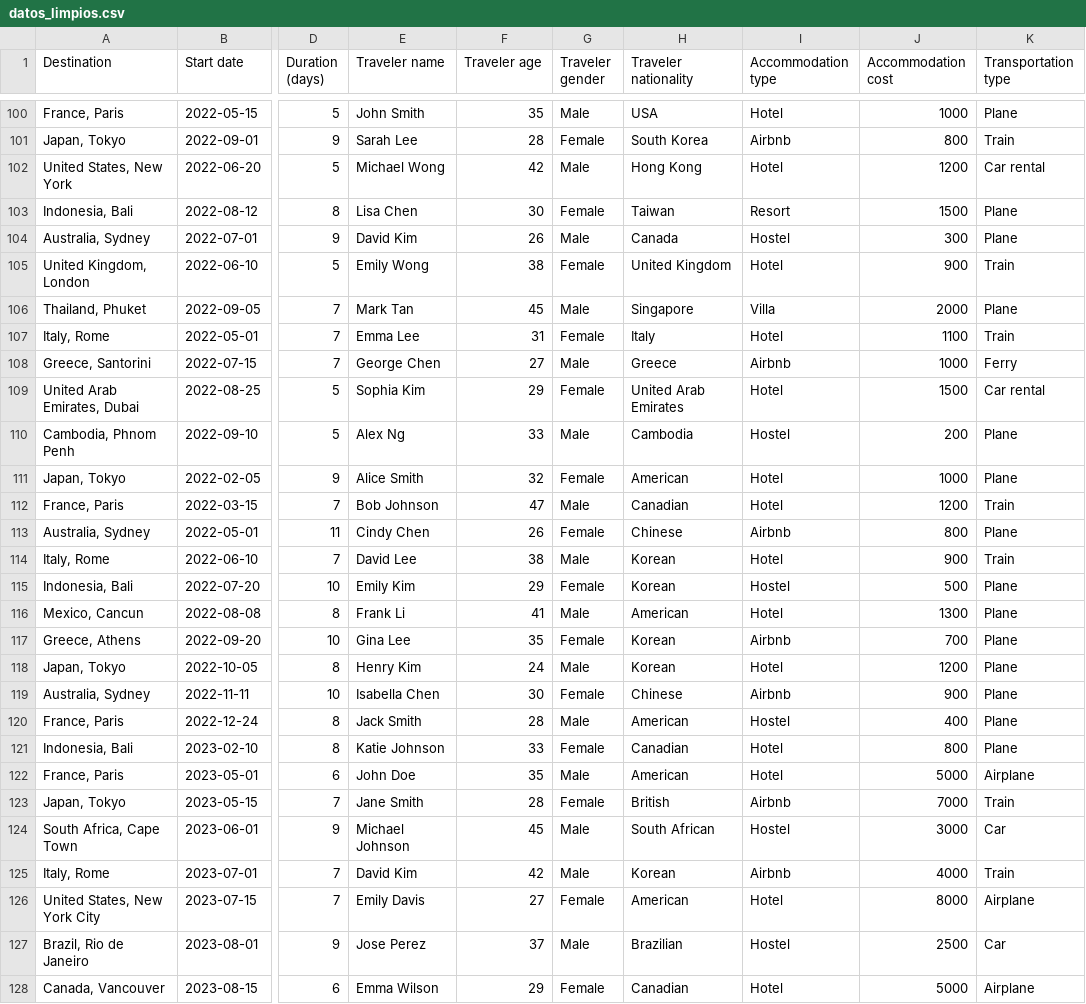
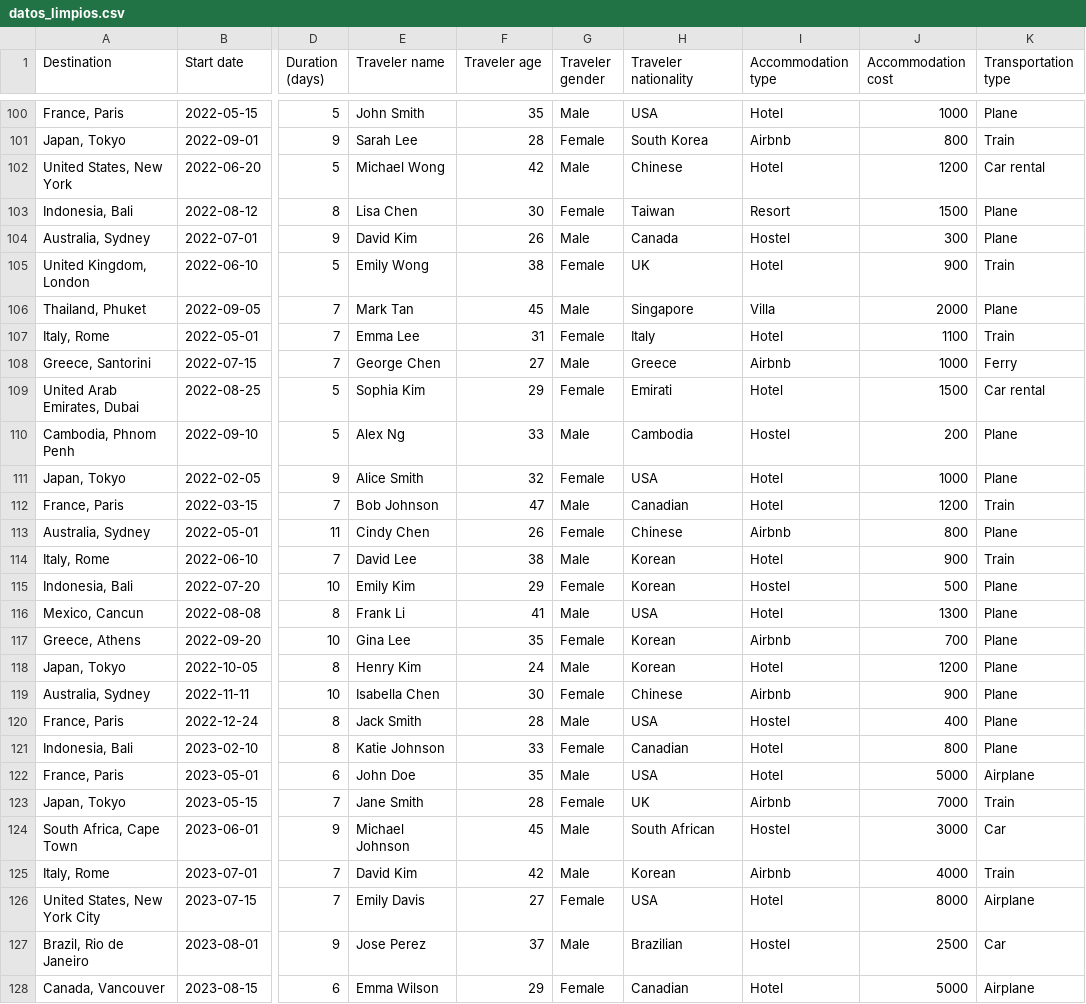
Before and after one commit to Adalab/Turismo-Global, a CSV file: datos_limpios.csv, drawn as a sheet; only a part is shown, gaps mark what is left out; the diff covers the shown part only; the diff names each change by its address in the sheet, - before the commit and + after, or states it on an @@ line.

```diff
--- a/datos_limpios.csv
+++ b/datos_limpios.csv
-H102 (Traveler nationality): Hong Kong
+H102 (Traveler nationality): Chinese
-H105 (Traveler nationality): United Kingdom
+H105 (Traveler nationality): UK
-H109 (Traveler nationality): United Arab Emirates
+H109 (Traveler nationality): Emirati
-H111 (Traveler nationality): American
+H111 (Traveler nationality): USA
-H116 (Traveler nationality): American
+H116 (Traveler nationality): USA
-H120 (Traveler nationality): American
+H120 (Traveler nationality): USA
-H122 (Traveler nationality): American
+H122 (Traveler nationality): USA
-H123 (Traveler nationality): British
+H123 (Traveler nationality): UK
-H126 (Traveler nationality): American
+H126 (Traveler nationality): USA
```
Also changed, not shown: 33 edited cells elsewhere in this file.
